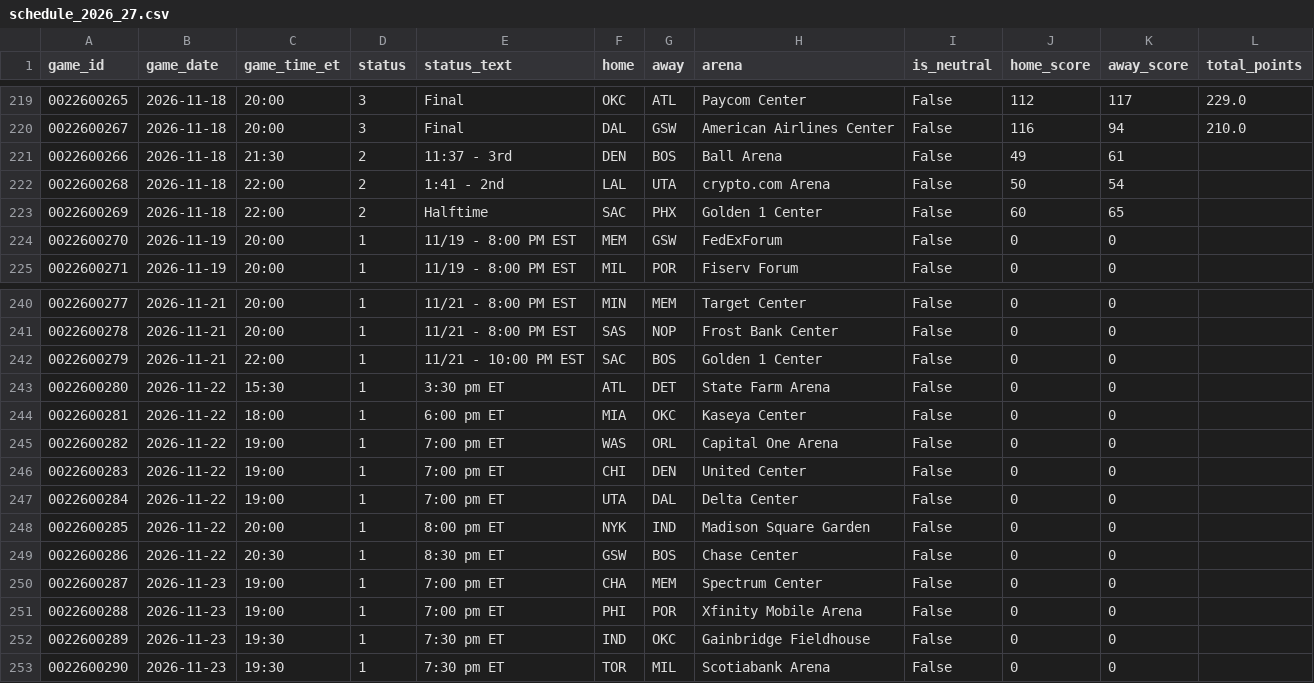
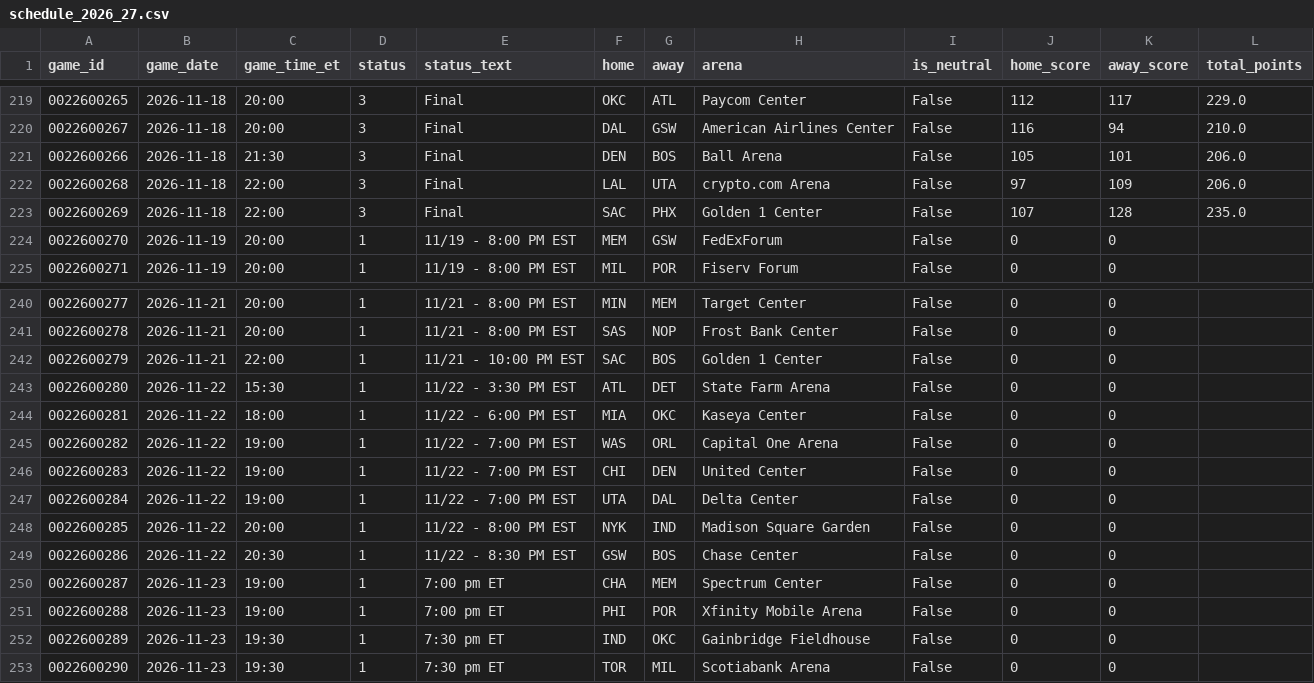
Before and after one commit to CARLMEDINAV/NBA-ML, a CSV file: artifacts/schedule_2026_27.csv, drawn as a sheet; only a part is shown, gaps mark what is left out.

```diff
--- a/artifacts/schedule_2026_27.csv
+++ b/artifacts/schedule_2026_27.csv
@@ -220,5 +220,5 @@ game_id,game_date,game_time_et,status,status_text,home,away,arena,is_neutral,hom
 0022600267,2026-11-18,20:00,3,Final,DAL,GSW,American Airlines Center,False,116,94,210.0
-0022600266,2026-11-18,21:30,2,11:37 - 3rd,DEN,BOS,Ball Arena,False,49,61,
-0022600268,2026-11-18,22:00,2,1:41 - 2nd,LAL,UTA,crypto.com Arena,False,50,54,
-0022600269,2026-11-18,22:00,2,Halftime,SAC,PHX,Golden 1 Center,False,60,65,
+0022600266,2026-11-18,21:30,3,Final,DEN,BOS,Ball Arena,False,105,101,206.0
+0022600268,2026-11-18,22:00,3,Final,LAL,UTA,crypto.com Arena,False,97,109,206.0
+0022600269,2026-11-18,22:00,3,Final,SAC,PHX,Golden 1 Center,False,107,128,235.0
 0022600270,2026-11-19,20:00,1,11/19 - 8:00 PM EST,MEM,GSW,FedExForum,False,0,0,
@@ -242,9 +242,9 @@ game_id,game_date,game_time_et,status,status_text,home,away,arena,is_neutral,hom
 0022600279,2026-11-21,22:00,1,11/21 - 10:00 PM EST,SAC,BOS,Golden 1 Center,False,0,0,
-0022600280,2026-11-22,15:30,1,3:30 pm ET,ATL,DET,State Farm Arena,False,0,0,
-0022600281,2026-11-22,18:00,1,6:00 pm ET,MIA,OKC,Kaseya Center,False,0,0,
-0022600282,2026-11-22,19:00,1,7:00 pm ET,WAS,ORL,Capital One Arena,False,0,0,
-0022600283,2026-11-22,19:00,1,7:00 pm ET,CHI,DEN,United Center,False,0,0,
-0022600284,2026-11-22,19:00,1,7:00 pm ET,UTA,DAL,Delta Center,False,0,0,
-0022600285,2026-11-22,20:00,1,8:00 pm ET,NYK,IND,Madison Square Garden,False,0,0,
-0022600286,2026-11-22,20:30,1,8:30 pm ET,GSW,BOS,Chase Center,False,0,0,
+0022600280,2026-11-22,15:30,1,11/22 - 3:30 PM EST,ATL,DET,State Farm Arena,False,0,0,
+0022600281,2026-11-22,18:00,1,11/22 - 6:00 PM EST,MIA,OKC,Kaseya Center,False,0,0,
+0022600282,2026-11-22,19:00,1,11/22 - 7:00 PM EST,WAS,ORL,Capital One Arena,False,0,0,
+0022600283,2026-11-22,19:00,1,11/22 - 7:00 PM EST,CHI,DEN,United Center,False,0,0,
+0022600284,2026-11-22,19:00,1,11/22 - 7:00 PM EST,UTA,DAL,Delta Center,False,0,0,
+0022600285,2026-11-22,20:00,1,11/22 - 8:00 PM EST,NYK,IND,Madison Square Garden,False,0,0,
+0022600286,2026-11-22,20:30,1,11/22 - 8:30 PM EST,GSW,BOS,Chase Center,False,0,0,
 0022600287,2026-11-23,19:00,1,7:00 pm ET,CHA,MEM,Spectrum Center,False,0,0,
```
Also changed, not shown: artifacts/team_games_recent.csv, artifacts/team_state.csv.
